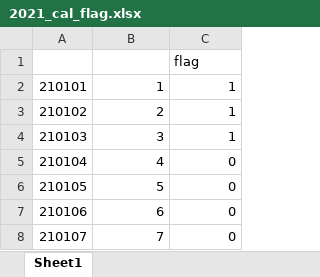
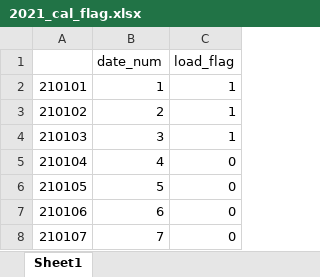
Before and after one commit to Ye-eun-Kim/IIS_net_load_forecast, an Excel workbook: processed_data/2021_cal_flag.xlsx, sheet Sheet1, drawn as a sheet; only a part is shown; values as stored, in another font and other column widths than the file's, no borders; removed rows and columns are numbered as before the commit, all else as after; the diff names each change by its address in the sheet, - before the commit and + after, or states it on an @@ line.

Commit message:
fix date system of pv and net-load original data to everyday(365)

```diff
--- a/processed_data/2021_cal_flag.xlsx (sheet Sheet1)
+++ b/processed_data/2021_cal_flag.xlsx (sheet Sheet1)
-row 1:  |  | flag
+row 1:  | date_num | load_flag
```
Also changed, not shown: 6 other files.
